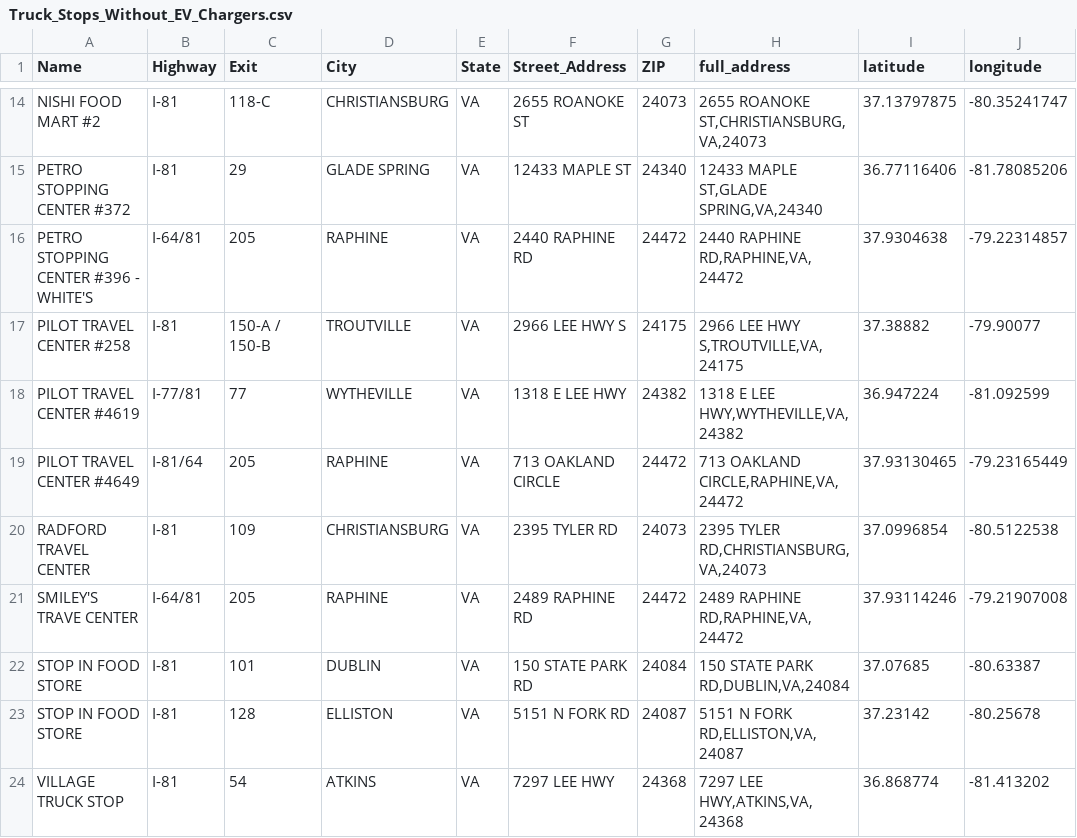
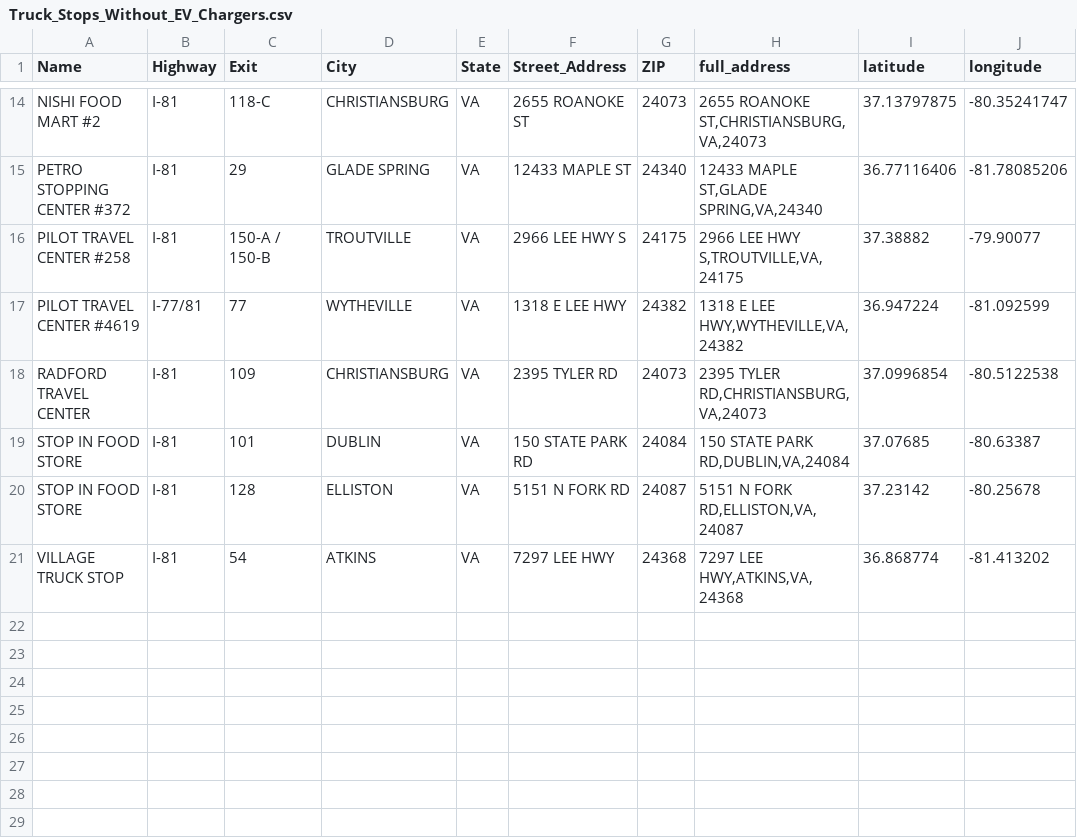
Before and after one commit to chungmj/EV-Siting, a CSV file: Data/Truck_Stops_Without_EV_Chargers.csv, drawn as a sheet; only a part is shown, gaps mark what is left out.

```diff
--- a/Data/Truck_Stops_Without_EV_Chargers.csv
+++ b/Data/Truck_Stops_Without_EV_Chargers.csv
@@ -15,8 +15,5 @@ NISHI FOOD MART #2,I-81,118-C,CHRISTIANSBURG,VA,2655 ROANOKE ST,24073,"2655 ROAN
 PETRO STOPPING CENTER #372,I-81,29,GLADE SPRING,VA,12433 MAPLE ST,24340,"12433 MAPLE ST,GLADE SPRING,VA,24340",36.77116406,-81.78085206
-PETRO STOPPING CENTER #396 - WHITE'S,I-64/81,205,RAPHINE,VA,2440 RAPHINE RD,24472,"2440 RAPHINE RD,RAPHINE,VA,24472",37.9304638,-79.22314857
 PILOT TRAVEL CENTER #258,I-81,150-A / 150-B,TROUTVILLE,VA,2966 LEE HWY S,24175,"2966 LEE HWY S,TROUTVILLE,VA,24175",37.38882,-79.90077
 PILOT TRAVEL CENTER #4619,I-77/81,77,WYTHEVILLE,VA,1318 E LEE HWY,24382,"1318 E LEE HWY,WYTHEVILLE,VA,24382",36.947224,-81.092599
-PILOT TRAVEL CENTER #4649,I-81/64,205,RAPHINE,VA,713 OAKLAND CIRCLE,24472,"713 OAKLAND CIRCLE,RAPHINE,VA,24472",37.93130465,-79.23165449
 RADFORD TRAVEL CENTER,I-81,109,CHRISTIANSBURG,VA,2395 TYLER RD,24073,"2395 TYLER RD,CHRISTIANSBURG,VA,24073",37.0996854,-80.5122538
-SMILEY'S TRAVE CENTER,I-64/81,205,RAPHINE,VA,2489 RAPHINE RD,24472,"2489 RAPHINE RD,RAPHINE,VA,24472",37.93114246,-79.21907008
 STOP IN FOOD STORE,I-81,101,DUBLIN,VA,150 STATE PARK RD,24084,"150 STATE PARK RD,DUBLIN,VA,24084",37.07685,-80.63387
```
Also changed, not shown: Data/Potential_Candidates.csv, 3 other files.
